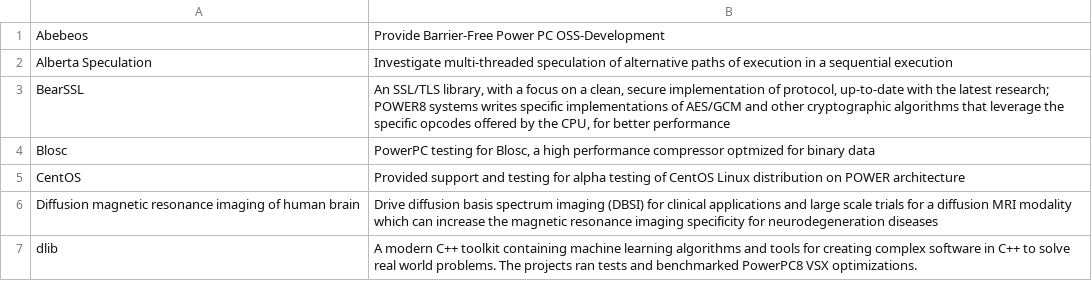
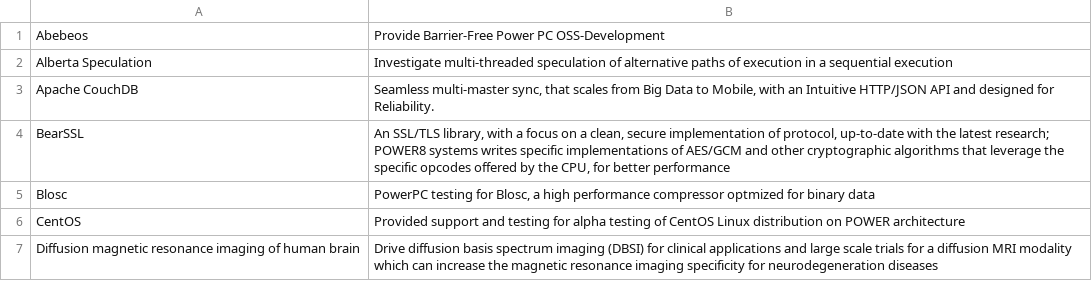
Before and after one commit to osuosl/osuosl-pelican, a CSV file: content/services/csv/powerdev_former_open_source_projects.csv, drawn as a sheet; only a part is shown; the shorter side is filled out with more unchanged rows; the diff names each change by its address in the sheet, - before the commit and + after, or states it on an @@ line.

Commit message:
graduated_couchdb

```diff
--- a/content/services/csv/powerdev_former_open_source_projects.csv
+++ b/content/services/csv/powerdev_former_open_source_projects.csv
+row 3: Apache CouchDB | Seamless multi-master sync, that scales from Big Data to Mobile, with an Intuitive HTTP/JSON API and designed for Reliability.
```
Also changed, not shown: content/services/csv/powerdev_open_source_projects.csv.
